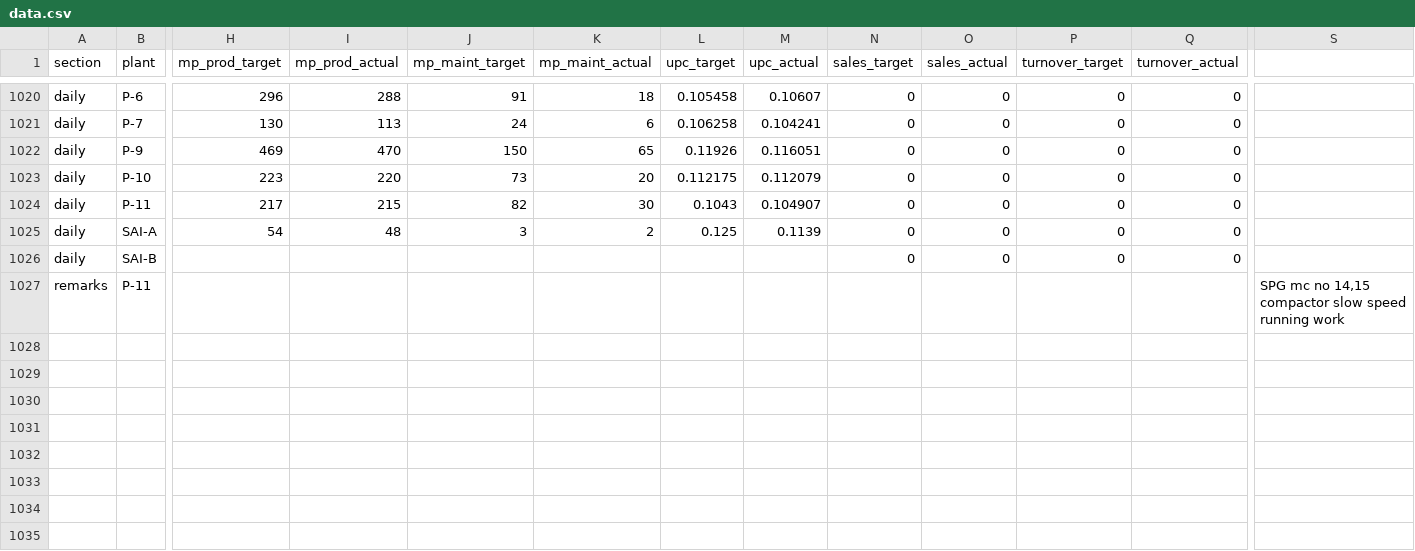
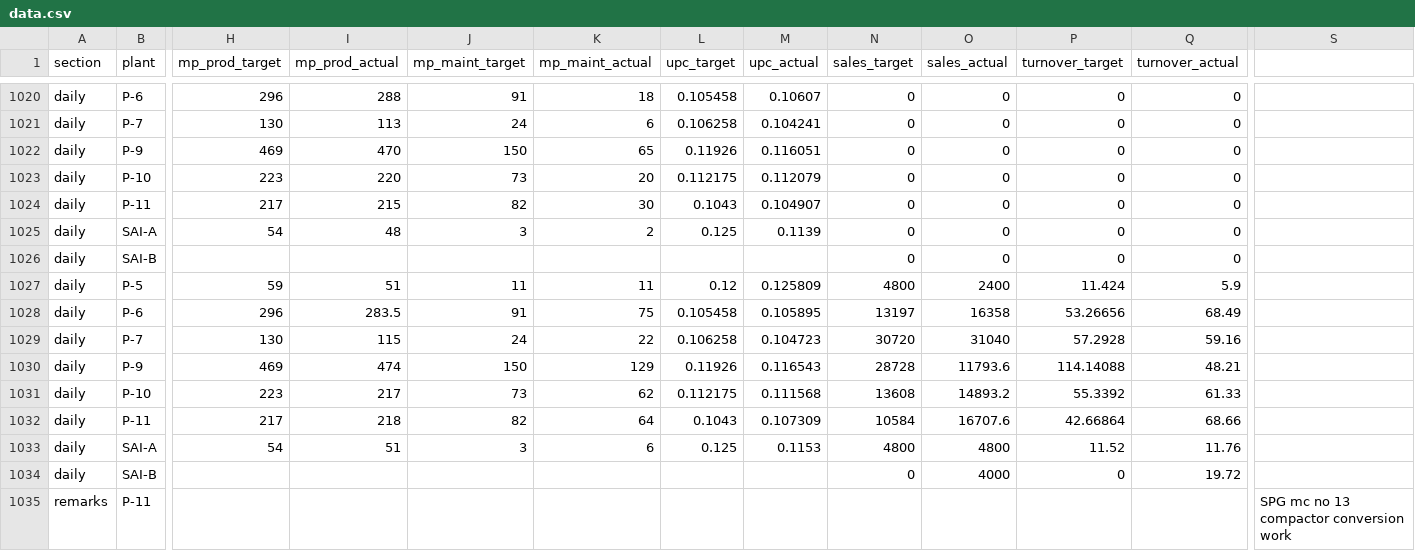
Before and after one commit to ipcamsgrmills/sgm-dashboard, a CSV file: data.csv, drawn as a sheet; only a part is shown, gaps mark what is left out; addresses are those after the commit; rows hold the shown columns only; the diff names each change by its address in the sheet, - before the commit and + after, or states it on an @@ line.

Commit message:
Add files via upload

```diff
--- a/data.csv
+++ b/data.csv
+row 1027: daily | P-5 | 59 | 51 | 11 | 11 | 0.12 | 0.125809 | 4800 | 2400 | 11.424 | 5.9
+row 1028: daily | P-6 | 296 | 283.5 | 91 | 75 | 0.105458 | 0.105895 | 13197 | 16358 | 53.26656 | 68.49
+row 1029: daily | P-7 | 130 | 115 | 24 | 22 | 0.106258 | 0.104723 | 30720 | 31040 | 57.2928 | 59.16
+row 1030: daily | P-9 | 469 | 474 | 150 | 129 | 0.11926 | 0.116543 | 28728 | 11793.6 | 114.14088 | 48.21
+row 1031: daily | P-10 | 223 | 217 | 73 | 62 | 0.112175 | 0.111568 | 13608 | 14893.2 | 55.3392 | 61.33
+row 1032: daily | P-11 | 217 | 218 | 82 | 64 | 0.1043 | 0.107309 | 10584 | 16707.6 | 42.66864 | 68.66
+row 1033: daily | SAI-A | 54 | 51 | 3 | 6 | 0.125 | 0.1153 | 4800 | 4800 | 11.52 | 11.76
+row 1034: daily | SAI-B |  |  |  |  |  |  | 0 | 4000 | 0 | 19.72
-S1035: SPG mc no 14,15 compactor slow speed running work
+S1035: SPG mc no 13 compactor conversion work
```
